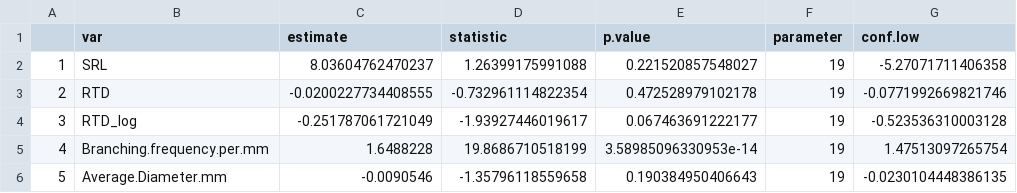
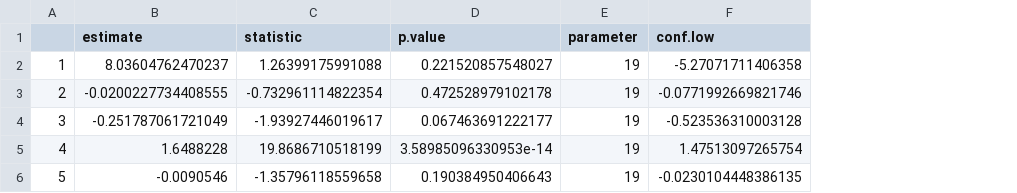
Before and after one commit to jwieczor/pftc7_roots, a CSV file: results/roots/20240930_t.TEST_CUTvRPfiltered.csv, drawn as a sheet; only a part is shown; the diff names each change by its address in the sheet, - before the commit and + after, or states it on an @@ line.

```diff
--- a/results/roots/20240930_t.TEST_CUTvRPfiltered.csv
+++ b/results/roots/20240930_t.TEST_CUTvRPfiltered.csv
-column B (var), rows 2-6: SRL | RTD | RTD_log | Branching.frequency.per.mm | Average.Diameter.mm
```
Also changed, not shown: results/roots/20240930_t.TEST_CUTvGIMP.csv, results/roots/20240930_t.TEST_CUTvRP.csv, 15 other files.
